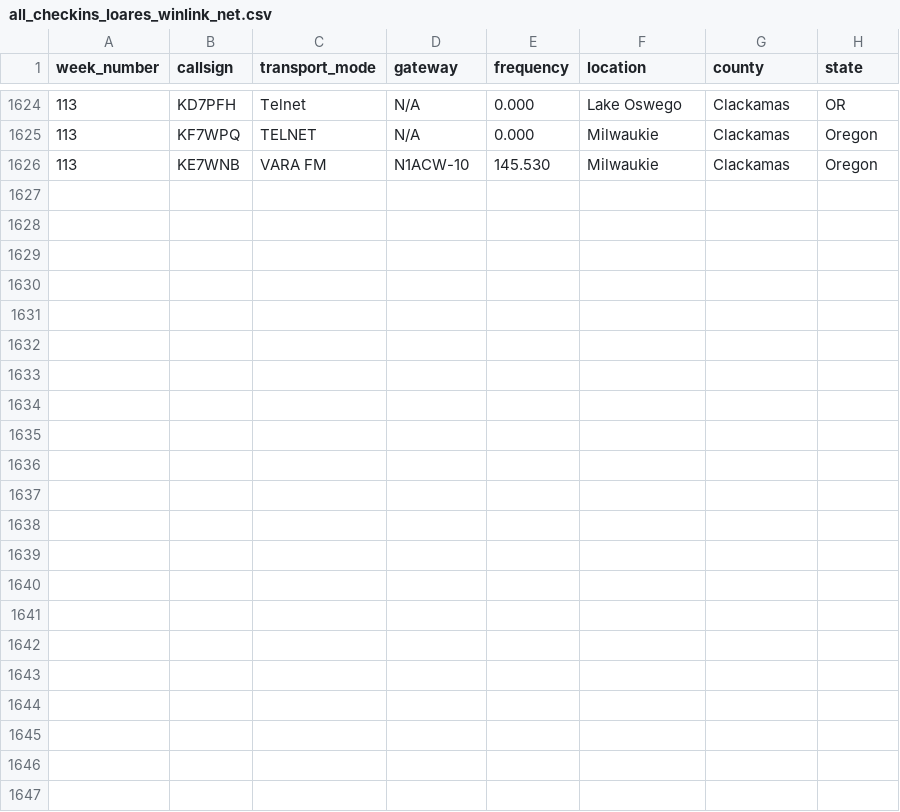
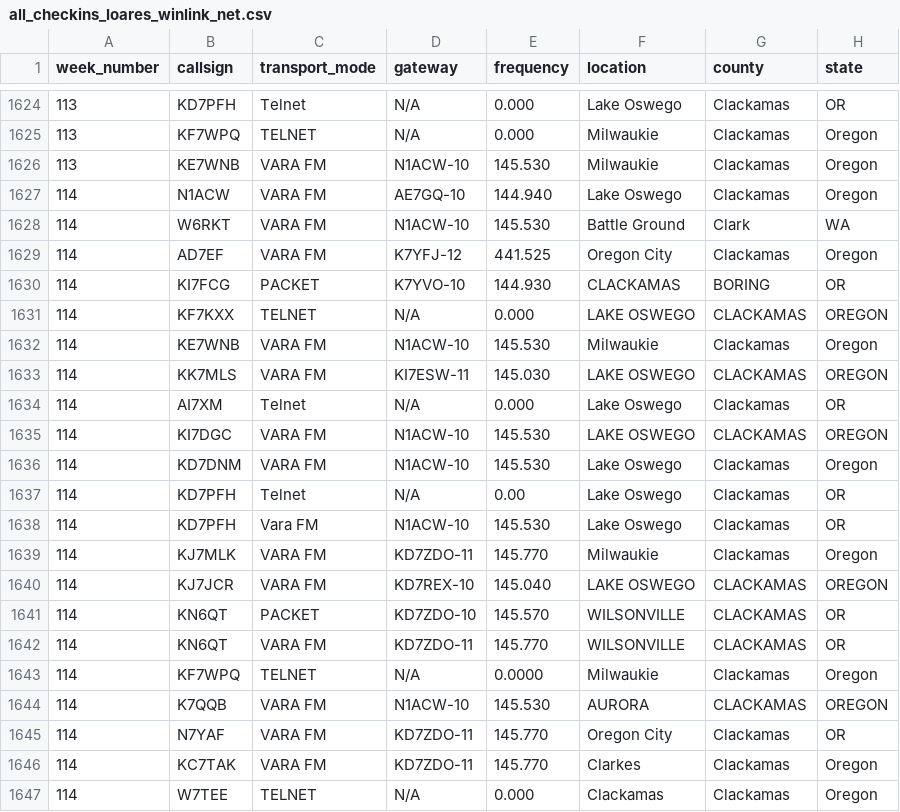
Before and after one commit to drizzlecombe/wlnet, a CSV file: raw_data/all_checkins_loares_winlink_net.csv, drawn as a sheet; only a part is shown, gaps mark what is left out.

Commit message:
Added in week 114s checkins

```diff
--- a/raw_data/all_checkins_loares_winlink_net.csv
+++ b/raw_data/all_checkins_loares_winlink_net.csv
@@ -1626 +1626,22 @@
 113, KE7WNB, VARA FM, N1ACW-10, 145.530, Milwaukie, Clackamas, Oregon
+114, N1ACW, VARA FM, AE7GQ-10, 144.940, Lake Oswego, Clackamas, Oregon
+114, W6RKT, VARA FM, N1ACW-10, 145.530, Battle Ground, Clark, WA
+114, AD7EF, VARA FM, K7YFJ-12, 441.525, Oregon City, Clackamas, Oregon
+114, KI7FCG, PACKET, K7YVO-10, 144.930, CLACKAMAS, BORING, OR
+114, KF7KXX, TELNET, N/A, 0.000, LAKE OSWEGO, CLACKAMAS, OREGON
+114, KE7WNB, VARA FM, N1ACW-10, 145.530, Milwaukie, Clackamas, Oregon
+114, KK7MLS, VARA FM, KI7ESW-11, 145.030, LAKE OSWEGO, CLACKAMAS, OREGON
+114, AI7XM, Telnet,   N/A, 0.000, Lake Oswego, Clackamas, OR
+114, KI7DGC, VARA FM, N1ACW-10, 145.530, LAKE OSWEGO, CLACKAMAS, OREGON
+114, KD7DNM, VARA FM, N1ACW-10, 145.530, Lake Oswego, Clackamas, Oregon
+114, KD7PFH, Telnet, N/A, 0.00, Lake Oswego, Clackamas, OR
+114, KD7PFH, Vara FM, N1ACW-10, 145.530, Lake Oswego, Clackamas, OR
+114, KJ7MLK, VARA FM, KD7ZDO-11, 145.770, Milwaukie, Clackamas, Oregon
+114, KJ7JCR, VARA FM, KD7REX-10, 145.040, LAKE OSWEGO, CLACKAMAS, OREGON
+114, KN6QT, PACKET, KD7ZDO-10, 145.570, WILSONVILLE, CLACKAMAS, OR
+114, KN6QT, VARA FM, KD7ZDO-11, 145.770, WILSONVILLE, CLACKAMAS,OR
+114, KF7WPQ, TELNET, N/A, 0.0000, Milwaukie, Clackamas, Oregon
+114, K7QQB, VARA FM, N1ACW-10, 145.530, AURORA, CLACKAMAS, OREGON
+114, N7YAF, VARA FM, KD7ZDO-11, 145.770, Oregon City, Clackamas, OR
+114, KC7TAK, VARA FM, KD7ZDO-11, 145.770, Clarkes, Clackamas, Oregon
+114, W7TEE, TELNET, N/A, 0.000, Clackamas, Clackamas, Oregon
```
Also changed, not shown: 1 other file.
